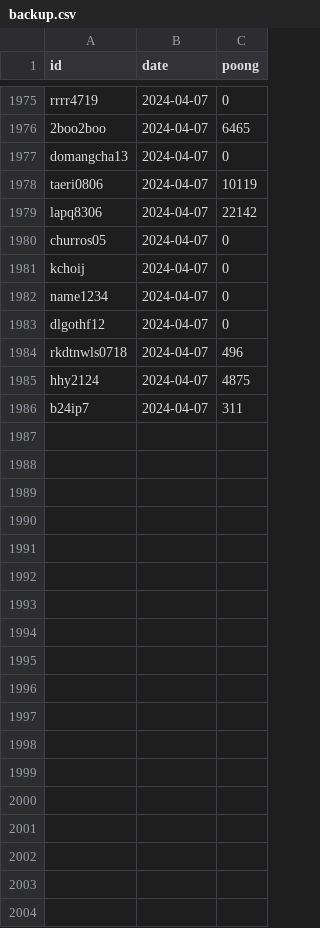
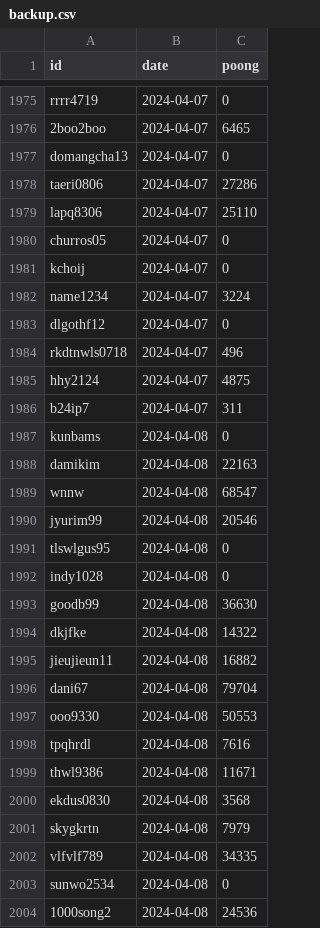
Before and after one commit to masche14/Sooni_poong_sum, a CSV file: backup.csv, drawn as a sheet; only a part is shown, gaps mark what is left out; the diff covers the shown part only.

```diff
--- a/backup.csv
+++ b/backup.csv
@@ -1977,7 +1977,7 @@ rrrr4719,2024-04-07,0
 domangcha13,2024-04-07,0
-taeri0806,2024-04-07,10119
-lapq8306,2024-04-07,22142
+taeri0806,2024-04-07,27286
+lapq8306,2024-04-07,25110
 churros05,2024-04-07,0
 kchoij,2024-04-07,0
-name1234,2024-04-07,0
+name1234,2024-04-07,3224
 dlgothf12,2024-04-07,0
@@ -1986 +1986,19 @@ hhy2124,2024-04-07,4875
 b24ip7,2024-04-07,311
+kunbams,2024-04-08,0
+damikim,2024-04-08,22163
+wnnw,2024-04-08,68547
+jyurim99,2024-04-08,20546
+tlswlgus95,2024-04-08,0
+indy1028,2024-04-08,0
+goodb99,2024-04-08,36630
+dkjfke,2024-04-08,14322
+jieujieun11,2024-04-08,16882
+dani67,2024-04-08,79704
+ooo9330,2024-04-08,50553
+tpqhrdl,2024-04-08,7616
+thwl9386,2024-04-08,11671
+ekdus0830,2024-04-08,3568
+skygkrtn,2024-04-08,7979
+vlfvlf789,2024-04-08,34335
+sunwo2534,2024-04-08,0
+1000song2,2024-04-08,24536
```
Also changed, not shown: 16 added rows and 5 edited cells elsewhere in this file, bj.csv, 1 other file.
